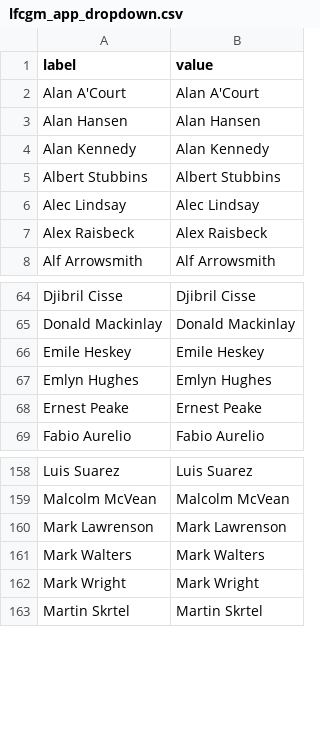
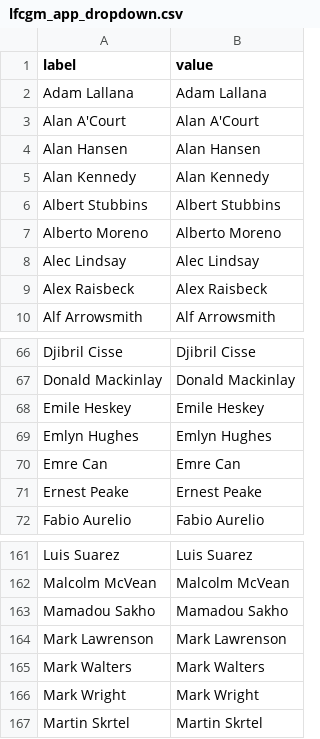
Before and after one commit to terrydolan/lfcgm, a CSV file: data/lfcgm_app_dropdown.csv, drawn as a sheet; only a part is shown, gaps mark what is left out.

```diff
--- a/data/lfcgm_app_dropdown.csv
+++ b/data/lfcgm_app_dropdown.csv
@@ -1,2 +1,3 @@
 label,value
+Adam Lallana,Adam Lallana
 Alan A'Court,Alan A'Court
@@ -5,2 +6,3 @@ Alan Kennedy,Alan Kennedy
 Albert Stubbins,Albert Stubbins
+Alberto Moreno,Alberto Moreno
 Alec Lindsay,Alec Lindsay
@@ -67,2 +69,3 @@ Emile Heskey,Emile Heskey
 Emlyn Hughes,Emlyn Hughes
+Emre Can,Emre Can
 Ernest Peake,Ernest Peake
@@ -159,2 +162,3 @@ Luis Suarez,Luis Suarez
 Malcolm McVean,Malcolm McVean
+Mamadou Sakho,Mamadou Sakho
 Mark Lawrenson,Mark Lawrenson
```
Also changed, not shown: data/lfc_scorers_tl_pos_age.csv, 4 other files.
